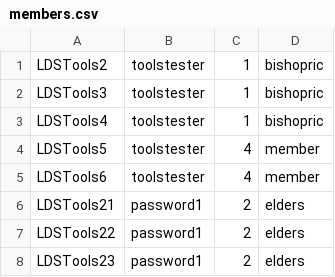
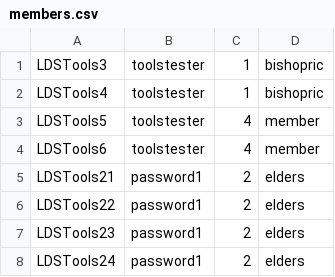
Before and after one commit to zademaxfield/LDSToolsAppium, a CSV file: src/main/java/LDSToolsAppium/members.csv, drawn as a sheet; only a part is shown; the shorter side is filled out with more unchanged rows.

```diff
--- a/src/main/java/LDSToolsAppium/members.csv
+++ b/src/main/java/LDSToolsAppium/members.csv
@@ -1,2 +1 @@
-LDSTools2,toolstester,1,bishopric
 LDSTools3,toolstester,1,bishopric
```
Also changed, not shown: 10 other files.
